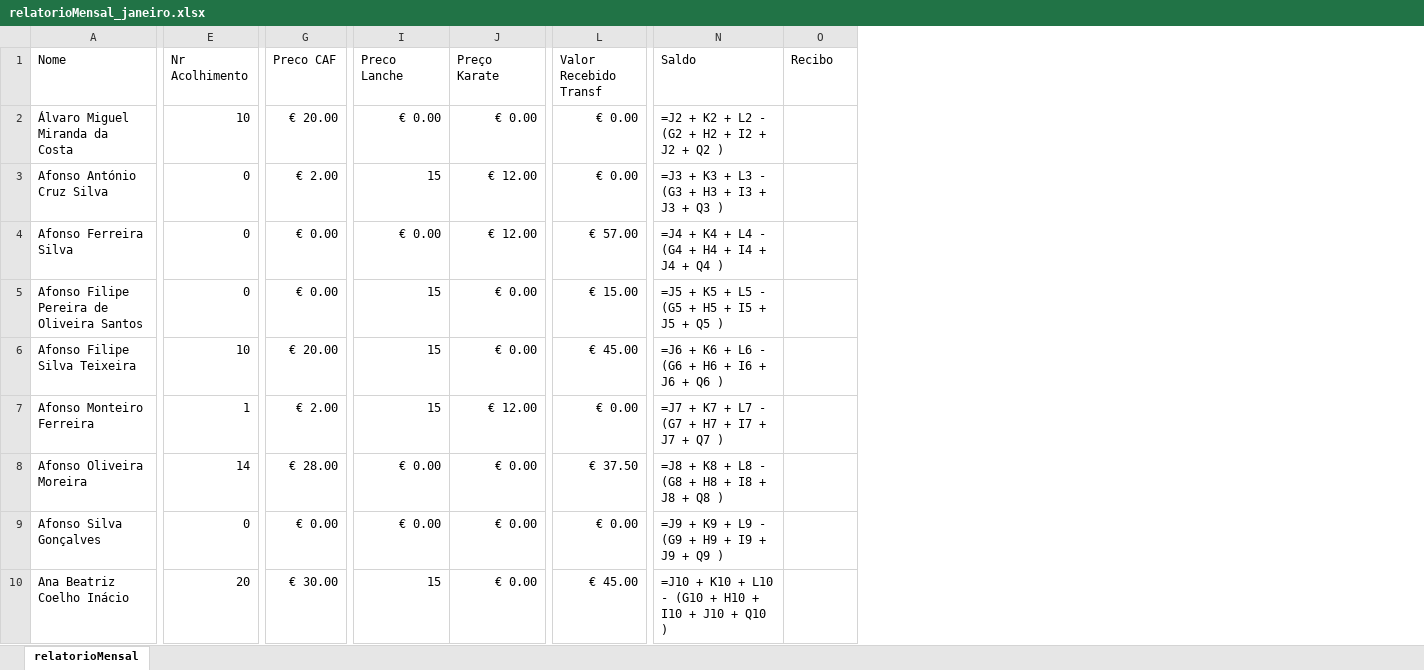
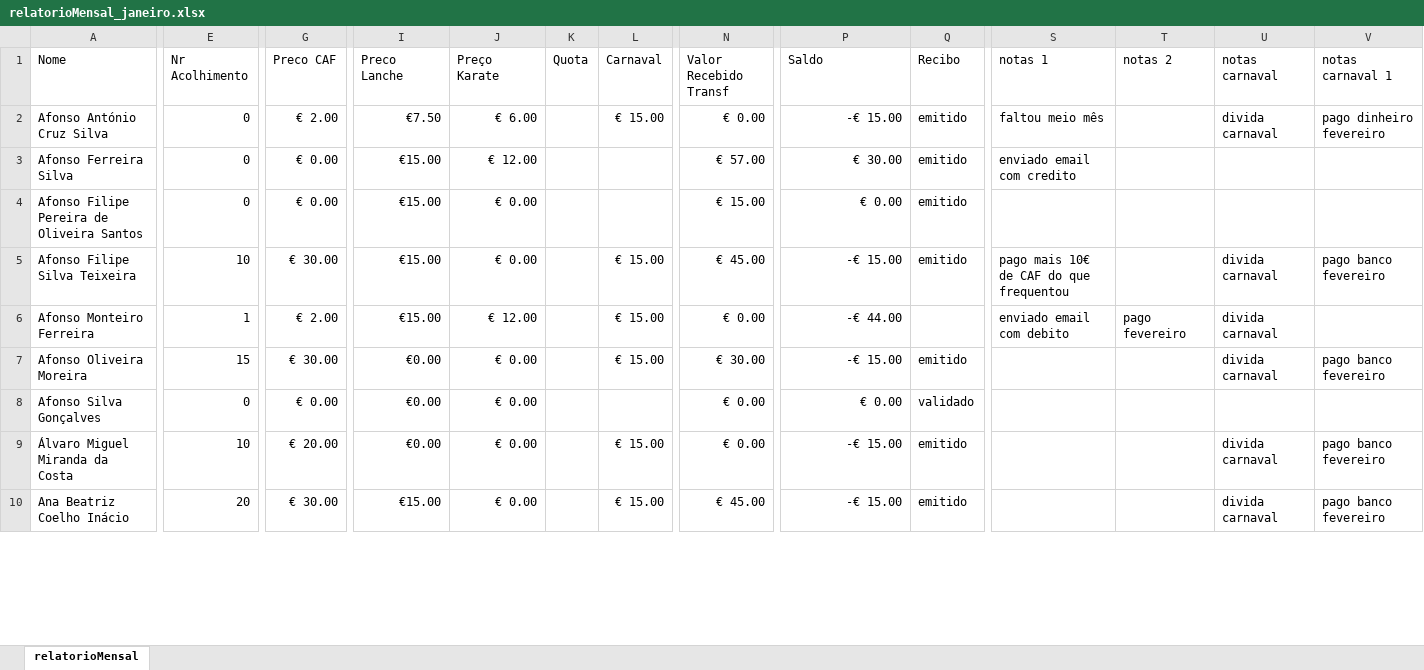
Before and after one commit to Boliveira2/School, an Excel workbook: GestorReceitas/Janeiro/relatorioMensal_janeiro.xlsx, sheet relatorioMensal, drawn as a sheet; only a part is shown, gaps mark what is left out; values as stored, in another font and other column widths than the file's, no cell formats; formulas without a stored value are shown as written; charts and pictures and conditional formats not drawn; removed rows and columns are numbered as before the commit, all else as after; rows hold the shown columns only; the diff covers the shown part only; the diff names each change by its address in the sheet, - before the commit and + after, or states it on an @@ line.

```diff
--- a/GestorReceitas/Janeiro/relatorioMensal_janeiro.xlsx (sheet relatorioMensal)
+++ b/GestorReceitas/Janeiro/relatorioMensal_janeiro.xlsx (sheet relatorioMensal)
+column K (Quota), empty
+column L (Carnaval), rows 2-7: € 15.00 |  |  | € 15.00 | € 15.00 | € 15.00; row 10: € 15.00
+column S (notas 1), rows 2-6: faltou meio mês | enviado email com credito |  | pago mais 10€ de CAF do que frequentou | enviado email com debito
+column T (notas 2), row 6: pago fevereiro
+column U (notas carnaval), rows 2-7: divida carnaval |  |  | divida carnaval | divida carnaval | divida carnaval; row 10: divida carnaval
+column V (notas carnaval 1), rows 2-7: pago dinheiro fevereiro |  |  | pago banco fevereiro |  | pago banco fevereiro; row 10: pago banco fevereiro
-row 2: Álvaro Miguel Miranda da Costa | 10 | € 20.00 | € 0.00 | € 0.00 | € 0.00 | =J2 + K2 + L2 - (G2 + H2 + I2 + J2 + Q2 )
-I2 (Preco Lanche): 15
+I2 (Preco Lanche): €7.50
-J2 (Preço Karate): € 12.00
+J2 (Preço Karate): € 6.00
-P2 (Saldo): =J3 + K3 + L3 - (G3 + H3 + I3 + J3 + Q3 )
+P2 (Saldo): -€ 15.00
-Q2:Q5 (Recibo): (empty)
+Q2:Q5 (Recibo): emitido
-I3 (Preco Lanche): € 0.00
+I3 (Preco Lanche): €15.00
-P3 (Saldo): =J4 + K4 + L4 - (G4 + H4 + I4 + J4 + Q4 )
+P3 (Saldo): € 30.00
-I4:I6 (Preco Lanche): 15
+I4:I6 (Preco Lanche): €15.00
-P4 (Saldo): =J5 + K5 + L5 - (G5 + H5 + I5 + J5 + Q5 )
+P4 (Saldo): € 0.00
-G5 (Preco CAF): € 20.00
+G5 (Preco CAF): € 30.00
-P5 (Saldo): =J6 + K6 + L6 - (G6 + H6 + I6 + J6 + Q6 )
+P5 (Saldo): -€ 15.00
-P6 (Saldo): =J7 + K7 + L7 - (G7 + H7 + I7 + J7 + Q7 )
+P6 (Saldo): -€ 44.00
-E7 (Nr Acolhimento): 14
+E7 (Nr Acolhimento): 15
-G7 (Preco CAF): € 28.00
+G7 (Preco CAF): € 30.00
-I7:I8 (Preco Lanche): € 0.00
+I7:I8 (Preco Lanche): €0.00
-N7 (Valor Recebido Transf): € 37.50
+N7 (Valor Recebido Transf): € 30.00
-P7 (Saldo): =J8 + K8 + L8 - (G8 + H8 + I8 + J8 + Q8 )
+P7 (Saldo): -€ 15.00
-Q7 (Recibo): (empty)
+Q7 (Recibo): emitido
-P8 (Saldo): =J9 + K9 + L9 - (G9 + H9 + I9 + J9 + Q9 )
+P8 (Saldo): € 0.00
-Q8 (Recibo): (empty)
+Q8 (Recibo): validado
+row 9: Álvaro Miguel Miranda da Costa | 10 | € 20.00 | €0.00 | € 0.00 |  | € 15.00 | € 0.00 | -€ 15.00 | emitido |  |  | divida carnaval | pago banco fevereiro
-I10 (Preco Lanche): 15
+I10 (Preco Lanche): €15.00
-P10 (Saldo): =J10 + K10 + L10 - (G10 + H10 + I10 + J10 + Q10 )
+P10 (Saldo): -€ 15.00
-Q10 (Recibo): (empty)
+Q10 (Recibo): emitido
```
Also changed, not shown: 6 added rows, 3 removed rows and 409 edited cells elsewhere in this sheet, cell formats, formulas that keep their value, charts or pictures, GestorReceitas/Dezembro/relatorioMensal_dezembro.xlsx, GestorReceitas/InputFiles/entradas.xlsx, 14 other files.
